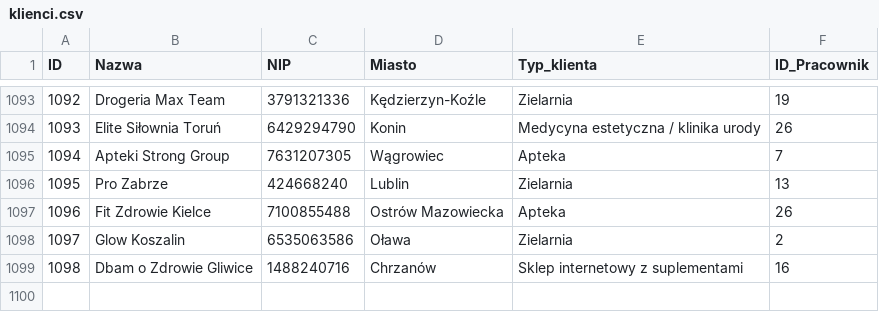
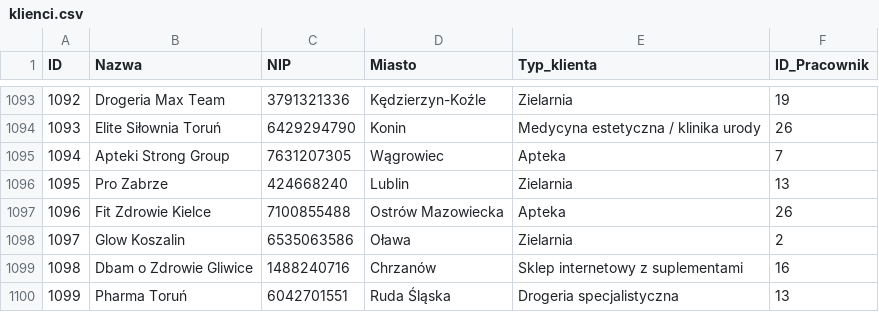
Before and after one commit to abazela/generator-danych, a CSV file: dane_csv/klienci.csv, drawn as a sheet; only a part is shown, gaps mark what is left out; the diff names each change by its address in the sheet, - before the commit and + after, or states it on an @@ line.

```diff
--- a/dane_csv/klienci.csv
+++ b/dane_csv/klienci.csv
+row 1100: 1099 | Pharma Toruń | 6042701551 | Ruda Śląska | Drogeria specjalistyczna | 13
```
Also changed, not shown: dane_csv/pozycje_zamowienie.csv, dane_csv/zamowienia.csv.
